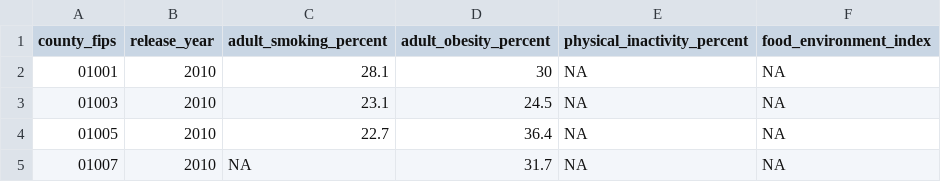
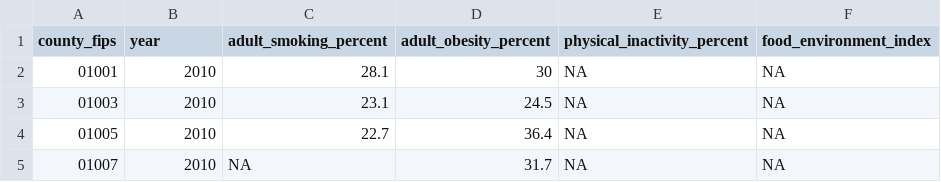
Before and after one commit to mmmmtoasty19/him6125-final-project, a CSV file: data-public/derived/national-diabetes-risk-factors-2010-2020.csv, drawn as a sheet; only a part is shown.

Commit message:
update greeter
change release year to year

```diff
--- a/data-public/derived/national-diabetes-risk-factors-2010-2020.csv
+++ b/data-public/derived/national-diabetes-risk-factors-2010-2020.csv
@@ -1,2 +1,2 @@
-county_fips,release_year,adult_smoking_percent,adult_obesity_percent,physical_inactivity_percent,food_environment_index
+county_fips,year,adult_smoking_percent,adult_obesity_percent,physical_inactivity_percent,food_environment_index
 01001,2010,28.1,30,NA,NA
```
Also changed, not shown: 2 other files.
